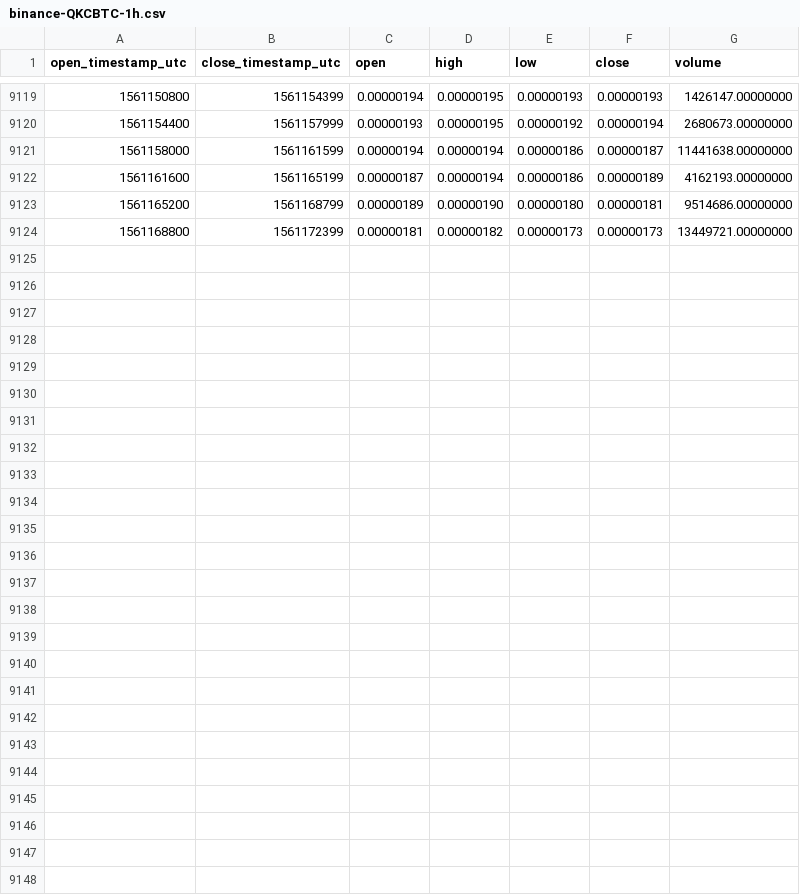
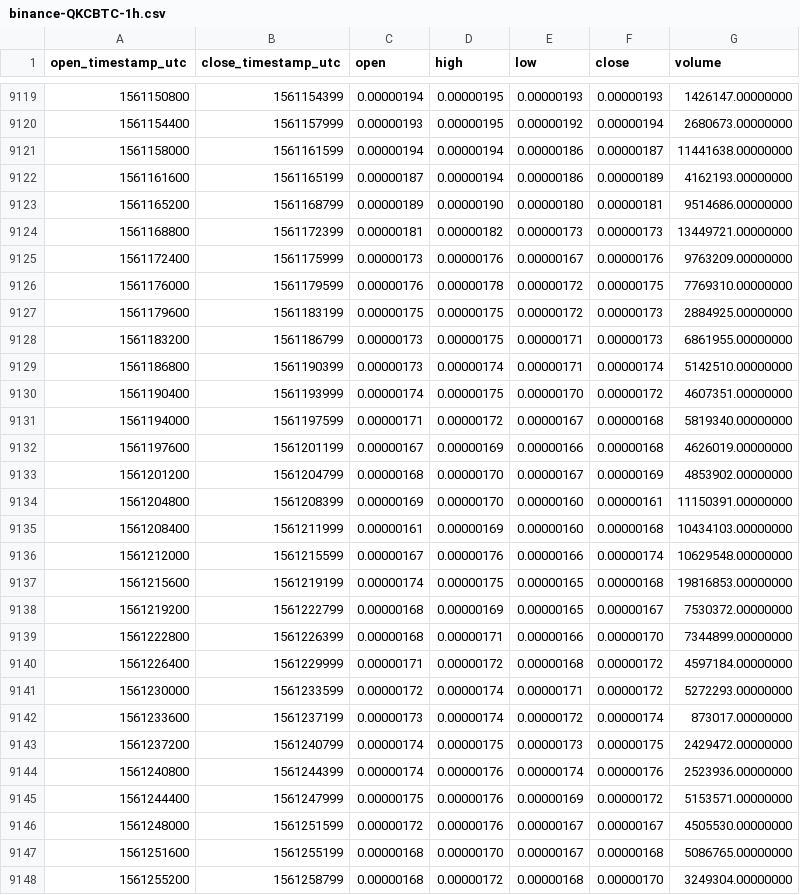
Before and after one commit to cryptobigbro/binance-QKCBTC, a CSV file: binance-QKCBTC-1h.csv, drawn as a sheet; only a part is shown, gaps mark what is left out; the diff names each change by its address in the sheet, - before the commit and + after, or states it on an @@ line.

Commit message:
Update OHLCV data.

```diff
--- a/binance-QKCBTC-1h.csv
+++ b/binance-QKCBTC-1h.csv
+row 9125: 1561172400 | 1561175999 | 0.00000173 | 0.00000176 | 0.00000167 | 0.00000176 | 9763209.00000000
+row 9126: 1561176000 | 1561179599 | 0.00000176 | 0.00000178 | 0.00000172 | 0.00000175 | 7769310.00000000
+row 9127: 1561179600 | 1561183199 | 0.00000175 | 0.00000175 | 0.00000172 | 0.00000173 | 2884925.00000000
+row 9128: 1561183200 | 1561186799 | 0.00000173 | 0.00000175 | 0.00000171 | 0.00000173 | 6861955.00000000
+row 9129: 1561186800 | 1561190399 | 0.00000173 | 0.00000174 | 0.00000171 | 0.00000174 | 5142510.00000000
+row 9130: 1561190400 | 1561193999 | 0.00000174 | 0.00000175 | 0.00000170 | 0.00000172 | 4607351.00000000
+row 9131: 1561194000 | 1561197599 | 0.00000171 | 0.00000172 | 0.00000167 | 0.00000168 | 5819340.00000000
+row 9132: 1561197600 | 1561201199 | 0.00000167 | 0.00000169 | 0.00000166 | 0.00000168 | 4626019.00000000
+row 9133: 1561201200 | 1561204799 | 0.00000168 | 0.00000170 | 0.00000167 | 0.00000169 | 4853902.00000000
+row 9134: 1561204800 | 1561208399 | 0.00000169 | 0.00000170 | 0.00000160 | 0.00000161 | 11150391.00000000
+row 9135: 1561208400 | 1561211999 | 0.00000161 | 0.00000169 | 0.00000160 | 0.00000168 | 10434103.00000000
+row 9136: 1561212000 | 1561215599 | 0.00000167 | 0.00000176 | 0.00000166 | 0.00000174 | 10629548.00000000
+row 9137: 1561215600 | 1561219199 | 0.00000174 | 0.00000175 | 0.00000165 | 0.00000168 | 19816853.00000000
+row 9138: 1561219200 | 1561222799 | 0.00000168 | 0.00000169 | 0.00000165 | 0.00000167 | 7530372.00000000
+row 9139: 1561222800 | 1561226399 | 0.00000168 | 0.00000171 | 0.00000166 | 0.00000170 | 7344899.00000000
+row 9140: 1561226400 | 1561229999 | 0.00000171 | 0.00000172 | 0.00000168 | 0.00000172 | 4597184.00000000
+row 9141: 1561230000 | 1561233599 | 0.00000172 | 0.00000174 | 0.00000171 | 0.00000172 | 5272293.00000000
+row 9142: 1561233600 | 1561237199 | 0.00000173 | 0.00000174 | 0.00000172 | 0.00000174 | 873017.00000000
+row 9143: 1561237200 | 1561240799 | 0.00000174 | 0.00000175 | 0.00000173 | 0.00000175 | 2429472.00000000
+row 9144: 1561240800 | 1561244399 | 0.00000174 | 0.00000176 | 0.00000174 | 0.00000176 | 2523936.00000000
+row 9145: 1561244400 | 1561247999 | 0.00000175 | 0.00000176 | 0.00000169 | 0.00000172 | 5153571.00000000
+row 9146: 1561248000 | 1561251599 | 0.00000172 | 0.00000176 | 0.00000167 | 0.00000167 | 4505530.00000000
+row 9147: 1561251600 | 1561255199 | 0.00000168 | 0.00000170 | 0.00000167 | 0.00000168 | 5086765.00000000
+row 9148: 1561255200 | 1561258799 | 0.00000168 | 0.00000172 | 0.00000168 | 0.00000170 | 3249304.00000000
```
Also changed, not shown: binance-QKCBTC-1d.csv.
